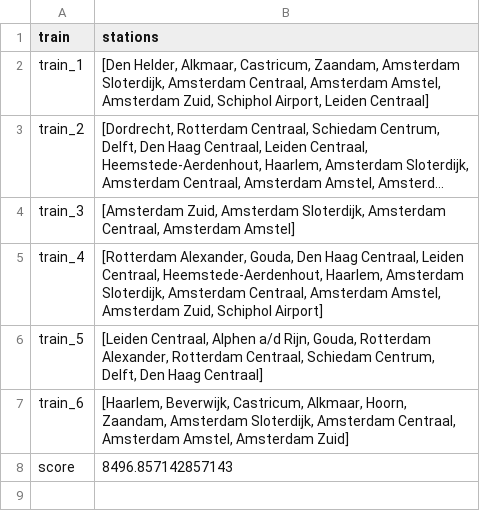
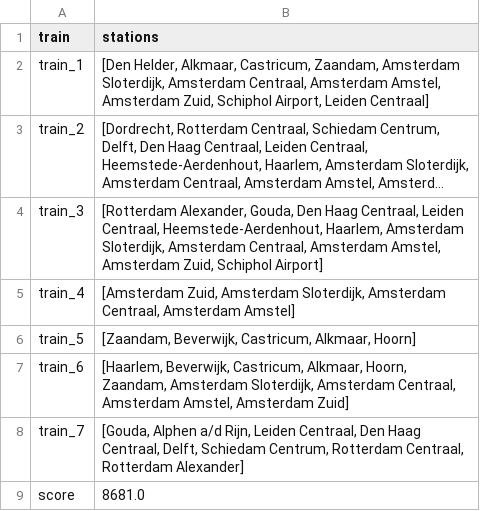
Before and after one commit to sedadenboer/RailNL, a CSV file: results/Greedy/Holland/output.csv, drawn as a sheet; long unchanged cells end in …; addresses are those after the commit; the diff names each change by its address in the sheet, - before the commit and + after, or states it on an @@ line.

```diff
--- a/results/Greedy/Holland/output.csv
+++ b/results/Greedy/Holland/output.csv
-B4 (stations): [Amsterdam Zuid, Amsterdam Sloterdijk, Amsterdam Centraal, Amsterdam Amstel]
+B4 (stations): [Rotterdam Alexander, Gouda, Den Haag Centraal, Leiden Centraal, Heemstede-Aerdenhout, Haarlem, Amsterdam Sloterdijk, Amsterdam Centraal, Amsterdam Amstel, Amsterdam Zuid, Schiphol Airport]
-B5 (stations): [Rotterdam Alexander, Gouda, Den Haag Centraal, Leiden Centraal, Heemstede-Aerdenhout, Haarlem, Amsterdam Sloterdijk, Amsterdam Centraal, Amsterdam Amstel, Amsterdam Zuid, Schiphol Airport]
+B5 (stations): [Amsterdam Zuid, Amsterdam Sloterdijk, Amsterdam Centraal, Amsterdam Amstel]
-B6 (stations): [Leiden Centraal, Alphen a/d Rijn, Gouda, Rotterdam Alexander, Rotterdam Centraal, Schiedam Centrum, Delft, Den Haag Centraal]
+B6 (stations): [Zaandam, Beverwijk, Castricum, Alkmaar, Hoorn]
+row 8: train_7 | [Gouda, Alphen a/d Rijn, Leiden Centraal, Den Haag Centraal, Delft, Schiedam Centrum, Rotterdam Centraal, Rotterdam Alexander]
-B9 (stations): 8496.857142857143
+B9 (stations): 8681.0
```
Also changed, not shown: results/Hillclimber/Holland/output_prefer_unused_random_start_remove_random.csv, results/Random/Opt_Solution/Holland/output.csv, 19 other files.
